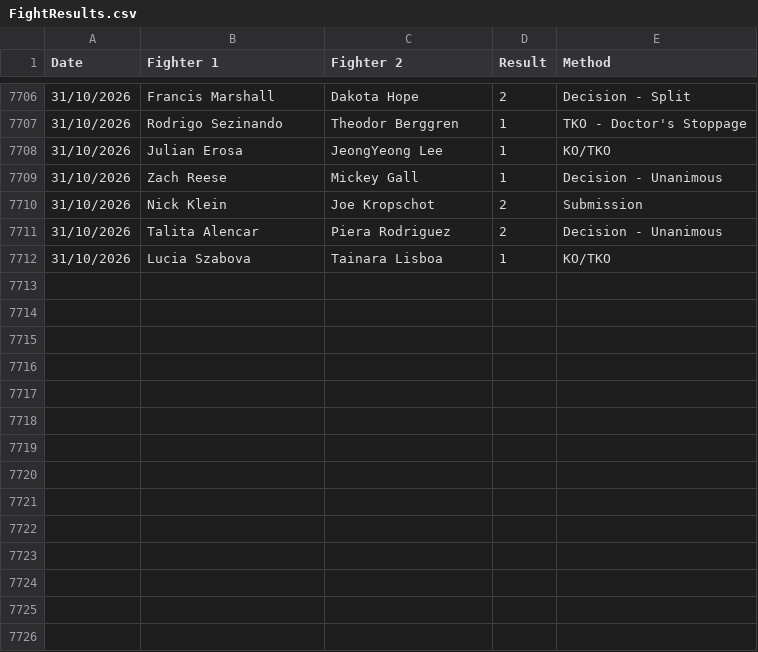
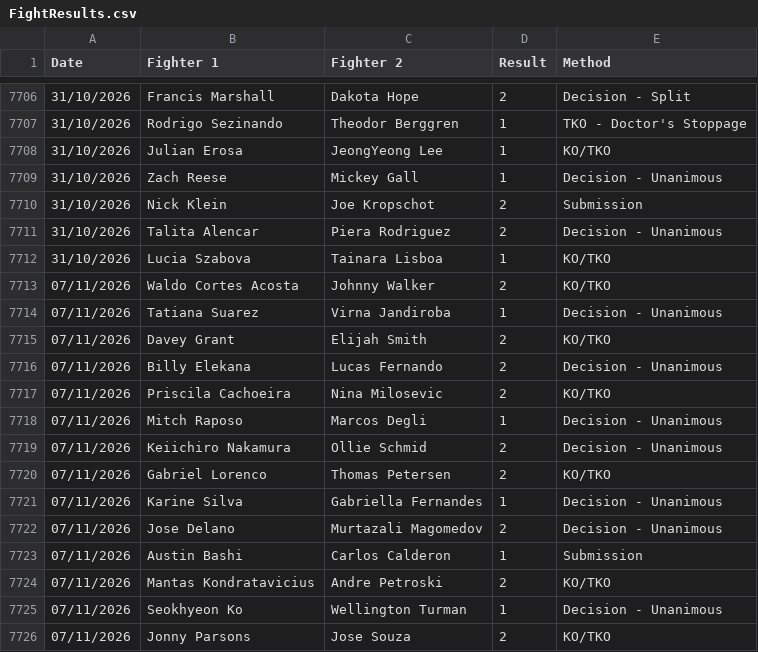
Before and after one commit to Sam-Armstrong/UFC-Almanac, a CSV file: data/FightResults.csv, drawn as a sheet; only a part is shown, gaps mark what is left out; the diff names each change by its address in the sheet, - before the commit and + after, or states it on an @@ line.

```diff
--- a/data/FightResults.csv
+++ b/data/FightResults.csv
+row 7713: 07/11/2026 | Waldo Cortes Acosta | Johnny Walker | 2 | KO/TKO
+row 7714: 07/11/2026 | Tatiana Suarez | Virna Jandiroba | 1 | Decision - Unanimous
+row 7715: 07/11/2026 | Davey Grant | Elijah Smith | 2 | KO/TKO
+row 7716: 07/11/2026 | Billy Elekana | Lucas Fernando | 2 | Decision - Unanimous
+row 7717: 07/11/2026 | Priscila Cachoeira | Nina Milosevic | 2 | KO/TKO
+row 7718: 07/11/2026 | Mitch Raposo | Marcos Degli | 1 | Decision - Unanimous
+row 7719: 07/11/2026 | Keiichiro Nakamura | Ollie Schmid | 2 | Decision - Unanimous
+row 7720: 07/11/2026 | Gabriel Lorenco | Thomas Petersen | 2 | KO/TKO
+row 7721: 07/11/2026 | Karine Silva | Gabriella Fernandes | 1 | Decision - Unanimous
+row 7722: 07/11/2026 | Jose Delano | Murtazali Magomedov | 2 | Decision - Unanimous
+row 7723: 07/11/2026 | Austin Bashi | Carlos Calderon | 1 | Submission
+row 7724: 07/11/2026 | Mantas Kondratavicius | Andre Petroski | 2 | KO/TKO
+row 7725: 07/11/2026 | Seokhyeon Ko | Wellington Turman | 1 | Decision - Unanimous
+row 7726: 07/11/2026 | Jonny Parsons | Jose Souza | 2 | KO/TKO
```
Also changed, not shown: data/FightStats.csv.
